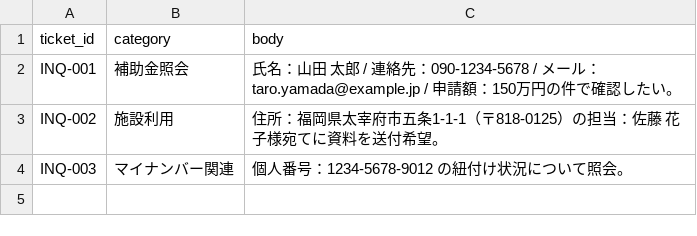
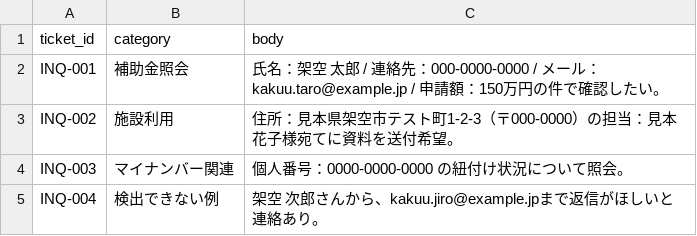
Before and after one commit to takashi-101/pii-guard-gateway, a CSV file: examples/sample_inquiries.csv, drawn as a sheet.

Commit message:
検出する範囲・しない範囲のテスト、監査ログの改ざん検出テスト、CIを追加し、READMEを実装に合わせて書き直す
- 対象（氏名・電話・メール・個人番号・住所・金額）ごとに、検出する例と検出しない例をテストで固定
- 監査ログの書き換え・削除・入れ替え・重複・壊れた行の検出と、検出できない改ざんをテストで固定
- verify_chain が壊れた行で例外を出さず false を返すように修正
- CLIの出力パスを OS によらず / 区切りに統一し、PYTHONPATH 不要の入口 pii_guard_cli.py を追加
- 見本データを架空の値に置き換え、LICENSE（MIT）と GitHub Actions のテストを追加

```diff
--- a/examples/sample_inquiries.csv
+++ b/examples/sample_inquiries.csv
@@ -1,4 +1,5 @@
 ticket_id,category,body
-INQ-001,補助金照会,"氏名：山田 太郎 / 連絡先：090-1234-5678 / メール：taro.yamada@example.jp / 申請額：150万円の件で確認したい。"
-INQ-002,施設利用,"住所：福岡県太宰府市五条1-1-1（〒818-0125）の担当：佐藤 花子様宛てに資料を送付希望。"
-INQ-003,マイナンバー関連,"個人番号：1234-5678-9012 の紐付け状況について照会。"
+INQ-001,補助金照会,"氏名：架空 太郎 / 連絡先：000-0000-0000 / メール：kakuu.taro@example.jp / 申請額：150万円の件で確認したい。"
+INQ-002,施設利用,"住所：見本県架空市テスト町1-2-3（〒000-0000）の担当：見本 花子様宛てに資料を送付希望。"
+INQ-003,マイナンバー関連,"個人番号：0000-0000-0000 の紐付け状況について照会。"
+INQ-004,検出できない例,"架空 次郎さんから、kakuu.jiro@example.jpまで返信がほしいと連絡あり。"
```
Also changed, not shown: 10 other files.
